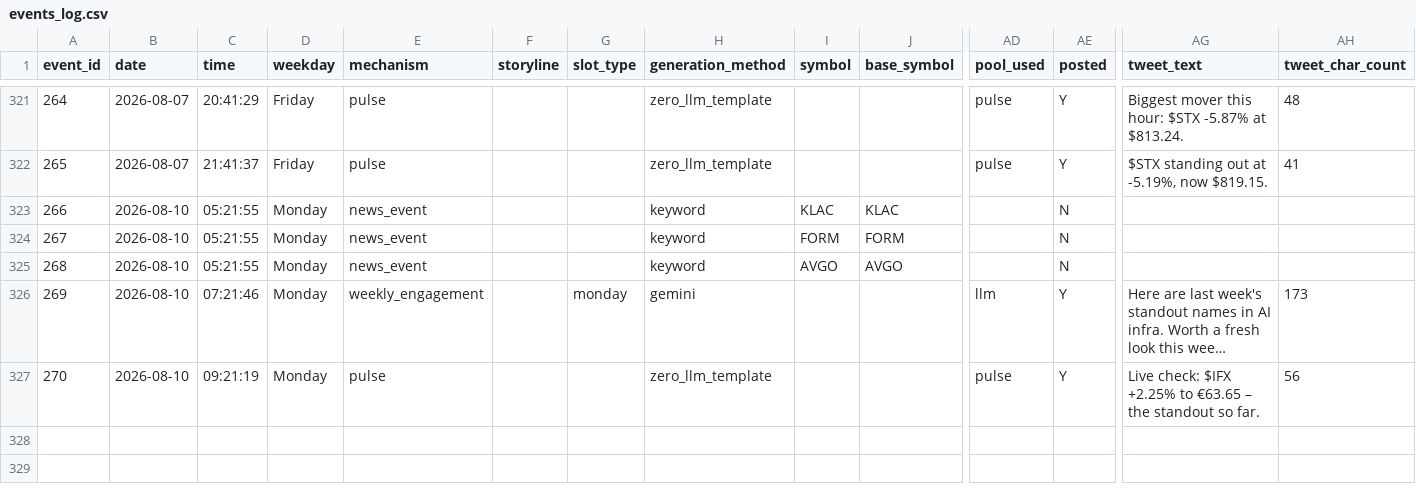
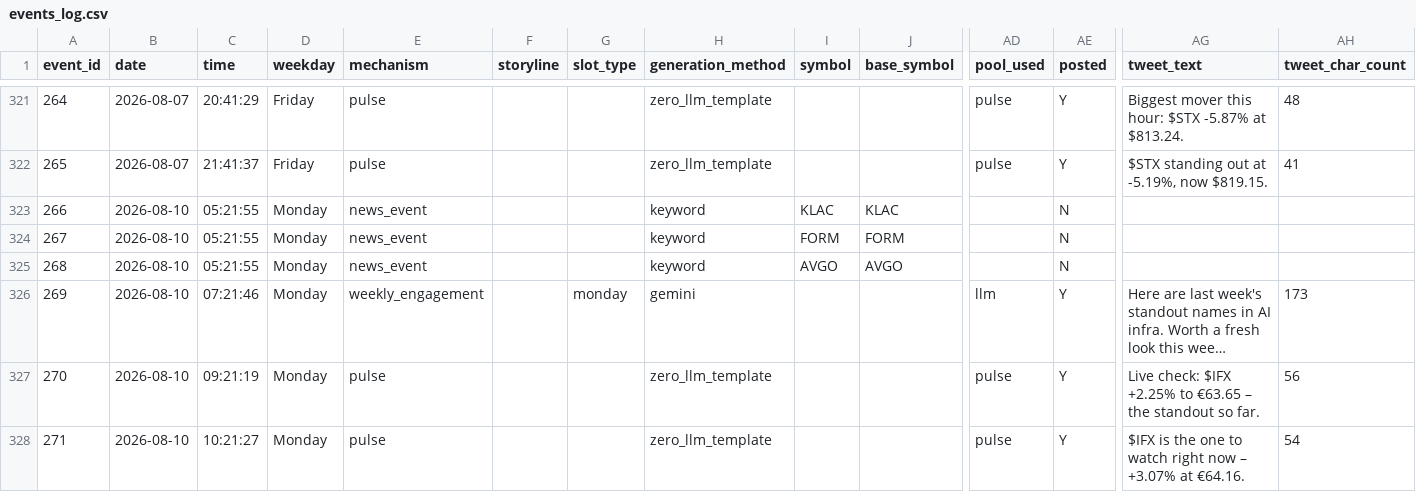
Before and after one commit to probablyproton/my_first_x_bot, a CSV file: events_log.csv, drawn as a sheet; only a part is shown, gaps mark what is left out; long unchanged cells end in …; rows hold the shown columns only; the diff names each change by its address in the sheet, - before the commit and + after, or states it on an @@ line.

```diff
--- a/events_log.csv
+++ b/events_log.csv
+row 328: 271 | 2026-08-10 | 10:21:27 | Monday | pulse |  |  | zero_llm_template |  |  | pulse | Y | $IFX is the one to watch right now – +3.07% at €64.16. | 54
```
Also changed, not shown: 1 other file.
